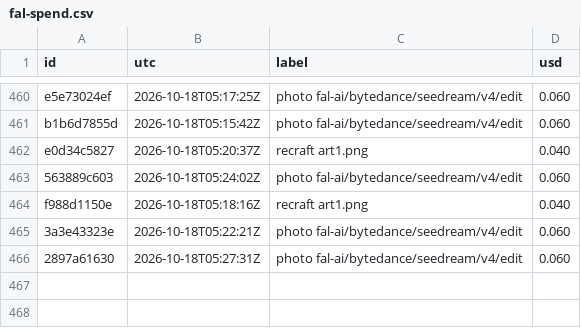
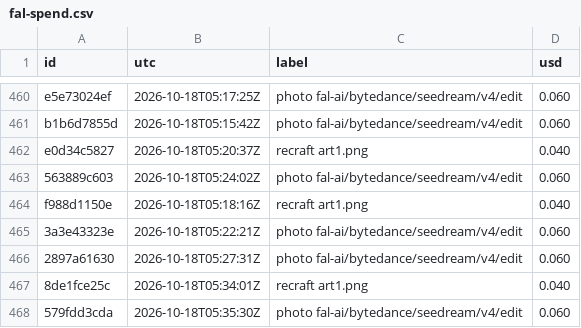
Before and after one commit to captainunderpantz67/graphicteesco, a CSV file: docs/fal-spend.csv, drawn as a sheet; only a part is shown, gaps mark what is left out; the diff names each change by its address in the sheet, - before the commit and + after, or states it on an @@ line.

```diff
--- a/docs/fal-spend.csv
+++ b/docs/fal-spend.csv
+row 467: 8de1fce25c | 2026-10-18T05:34:01Z | recraft art1.png | 0.040
+row 468: 579fdd3cda | 2026-10-18T05:35:30Z | photo fal-ai/bytedance/seedream/v4/edit | 0.060
```
Also changed, not shown: 9 other files.
